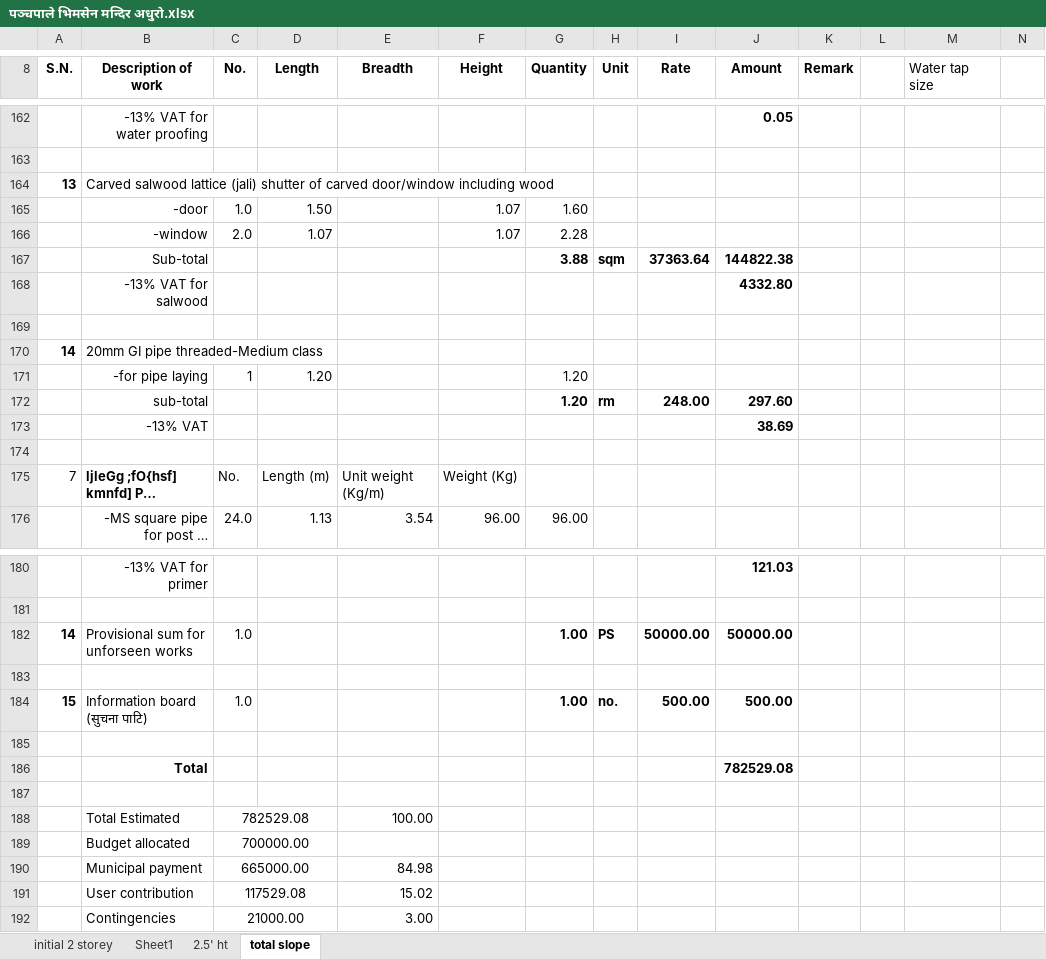
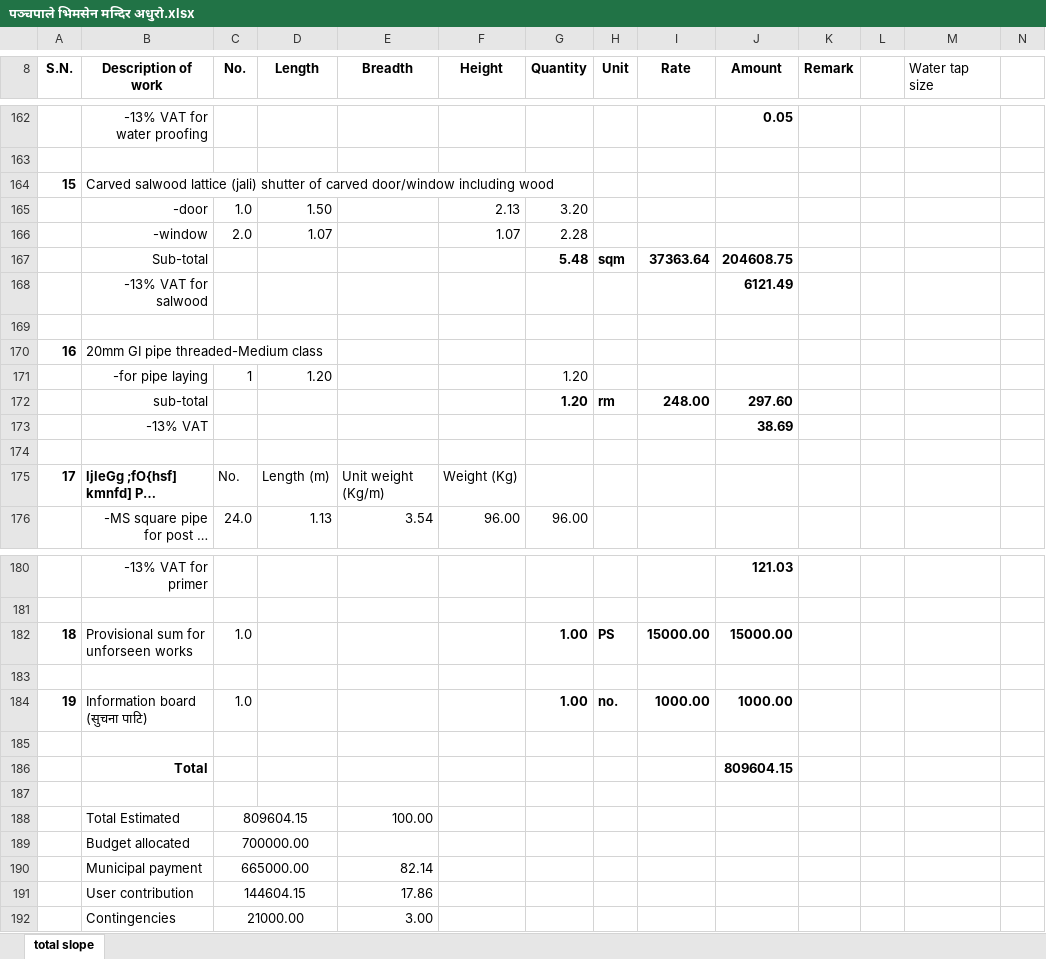
Before and after one commit to suwalcrystal/ward1, an Excel workbook: बजेट माग estimate/नगर बजेट estimate/प‍‍‌‌‌‌ञ्चपाले भिमसेन मन्दिर अधुरो/प‍‍‌‌‌‌ञ्चपाले भिमसेन मन्दिर अधुरो.xlsx, sheet total slope, drawn as a sheet; only a part is shown, gaps mark what is left out; long unchanged cells end in …; values as stored, in another font and other column widths than the file's, no borders; removed rows and columns are numbered as before the commit, all else as after; rows hold the shown columns only; the diff covers the shown part only; the diff names each change by its address in the sheet, - before the commit and + after, or states it on an @@ line.

```diff
--- a/बजेट माग estimate/नगर बजेट estimate/प‍‍‌‌‌‌ञ्चपाले भिमसेन मन्दिर अधुरो/प‍‍‌‌‌‌ञ्चपाले भिमसेन मन्दिर अधुरो.xlsx (sheet total slope)
+++ b/बजेट माग estimate/नगर बजेट estimate/प‍‍‌‌‌‌ञ्चपाले भिमसेन मन्दिर अधुरो/प‍‍‌‌‌‌ञ्चपाले भिमसेन मन्दिर अधुरो.xlsx (sheet total slope)
@@ sheet tab hidden: initial 2 storey @@
@@ sheet tab hidden: Sheet1 @@
@@ sheet tab hidden: 2.5' ht @@
-A164 (S.N.): 13
+A164 (S.N.): 15
-F165 (Height): 1.07
+F165 (Height): 2.13
-G165 (Quantity): 1.60
+G165 (Quantity): 3.20
-G167 (Quantity): 3.88
+G167 (Quantity): 5.48
-J167 (Amount): 144822.38
+J167 (Amount): 204608.75
-J168 (Amount): 4332.80
+J168 (Amount): 6121.49
-A170 (S.N.): 14
+A170 (S.N.): 16
-A175 (S.N.): 7
+A175 (S.N.): 17
-A175 bold: off
+A175 bold: on
-A182 (S.N.): 14
+A182 (S.N.): 18
-I182 (Rate): 50000.00
+I182 (Rate): 15000.00
-J182 (Amount): 50000.00
+J182 (Amount): 15000.00
-A184 (S.N.): 15
+A184 (S.N.): 19
-I184 (Rate): 500.00
+I184 (Rate): 1000.00
-J184 (Amount): 500.00
+J184 (Amount): 1000.00
-J186 (Amount): 782529.08
+J186 (Amount): 809604.15
-C188 (No.): 782529.08
+C188 (No.): 809604.15
-E190 (Breadth): 84.98
+E190 (Breadth): 82.14
-row 191:  | User contribution | 117529.08 |  | 15.02
+row 191:  | User contribution | 144604.15 |  | 17.86
```
Also changed, not shown: 7 edited cells elsewhere in this sheet, 6 other files.
